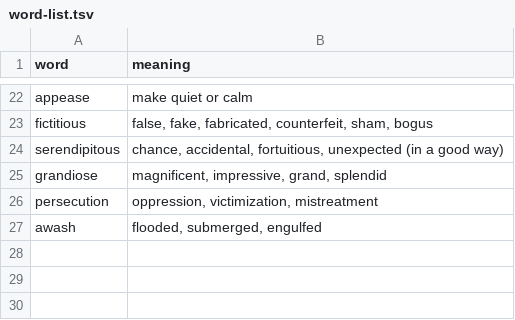
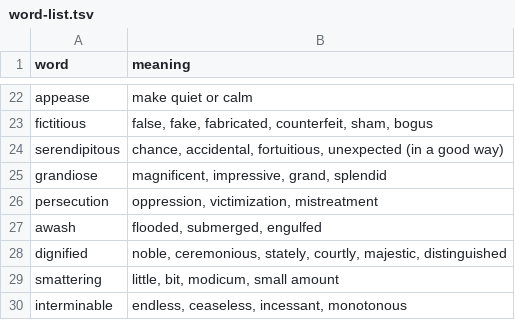
Before and after one commit to s06a/word-list, a TSV file: word-list.tsv, drawn as a sheet; only a part is shown, gaps mark what is left out.

Commit message:
updated word list

```diff
--- a/word-list.tsv
+++ b/word-list.tsv
@@ -27 +27,4 @@ persecution	oppression, victimization, mistreatment
 awash	flooded, submerged, engulfed
+dignified	noble, ceremonious, stately, courtly, majestic, distinguished
+smattering	little, bit, modicum, small amount
+interminable	endless, ceaseless, incessant, monotonous
```
